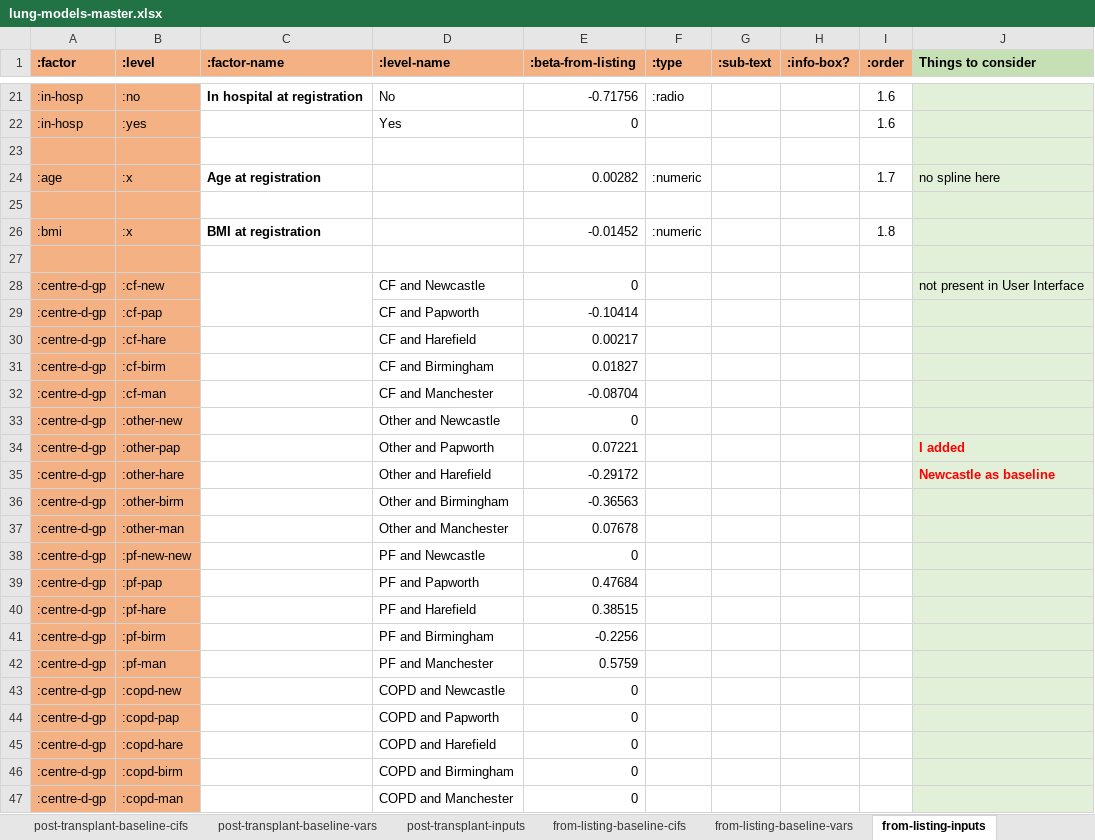
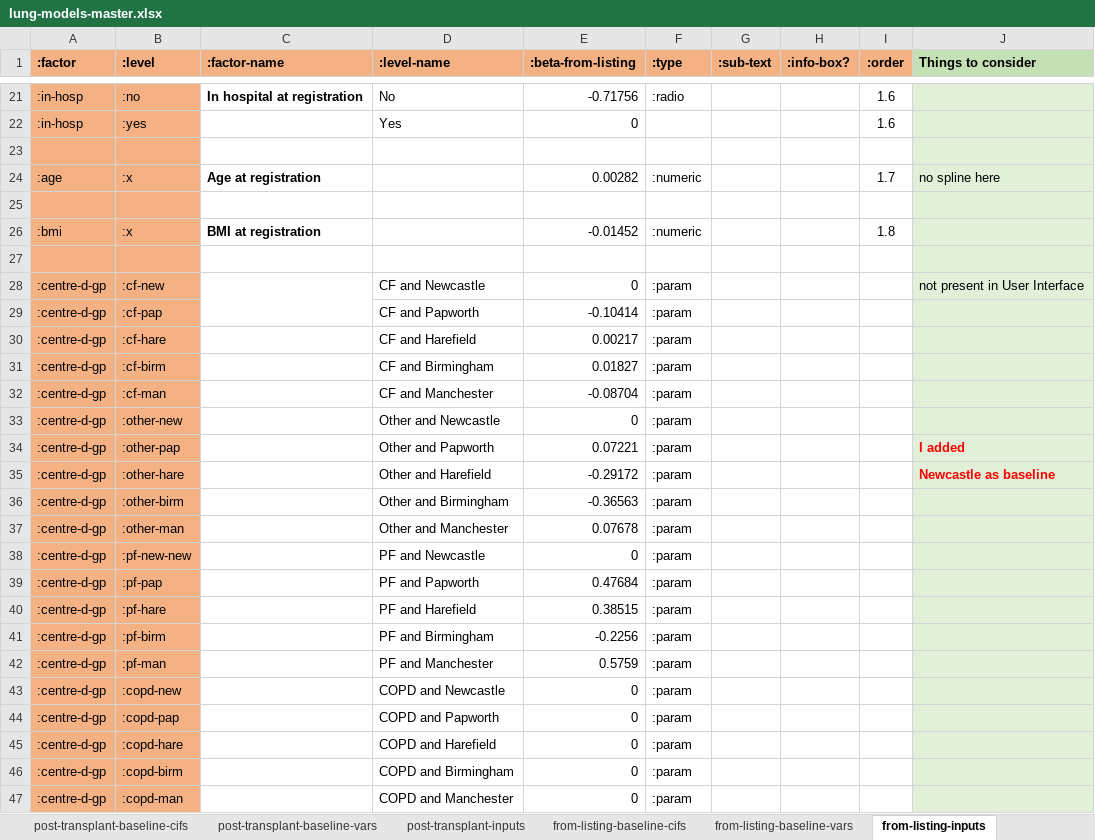
Before and after one commit to WintonCentre/kcp, an Excel workbook: data/lung-models-master.xlsx, sheet from-listing-inputs, drawn as a sheet; only a part is shown, gaps mark what is left out; values as stored, in another font and other column widths than the file's, no borders; the diff names each change by its address in the sheet, - before the commit and + after, or states it on an @@ line.

```diff
--- a/data/lung-models-master.xlsx (sheet from-listing-inputs)
+++ b/data/lung-models-master.xlsx (sheet from-listing-inputs)
-F28:F47 (:type): (empty)
+F28:F47 (:type): :param
```
Also changed, not shown: sheet post-transplant-inputs, sheet waiting-inputs, sheet from-listing-baseline-vars, sheet post-transplant-baseline-vars, sheet waiting-baseline-vars, 3 other files.
